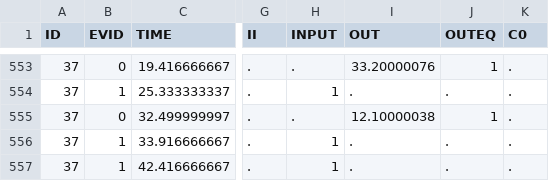
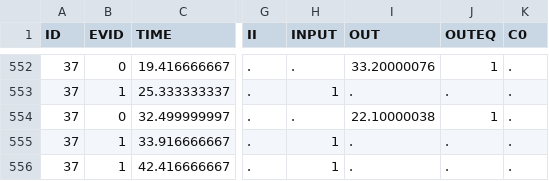
Before and after one commit to LAPKB/PMcore, a CSV file: examples/vpicu_for_grant_prop/vpicu.csv, drawn as a sheet; only a part is shown, gaps mark what is left out; addresses are those after the commit; the diff covers the shown part only; the diff names each change by its address in the sheet, - before the commit and + after, or states it on an @@ line.

```diff
--- a/examples/vpicu_for_grant_prop/vpicu.csv
+++ b/examples/vpicu_for_grant_prop/vpicu.csv
-I554 (OUT): 12.10000038
+I554 (OUT): 22.10000038
```
Also changed, not shown: 1 added row, 3 removed rows and 9 edited cells elsewhere in this file, examples/vpicu_for_grant_prop/raw_data_files/vanco-vpicu-12-3-25.csv, 8 other files.
